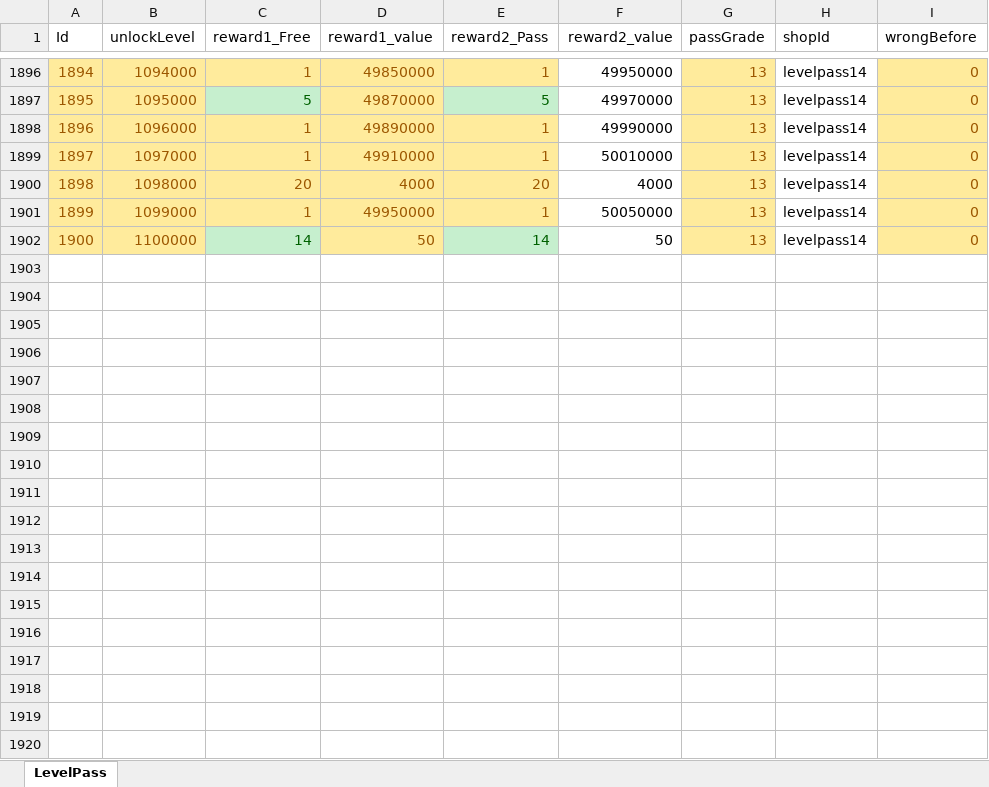
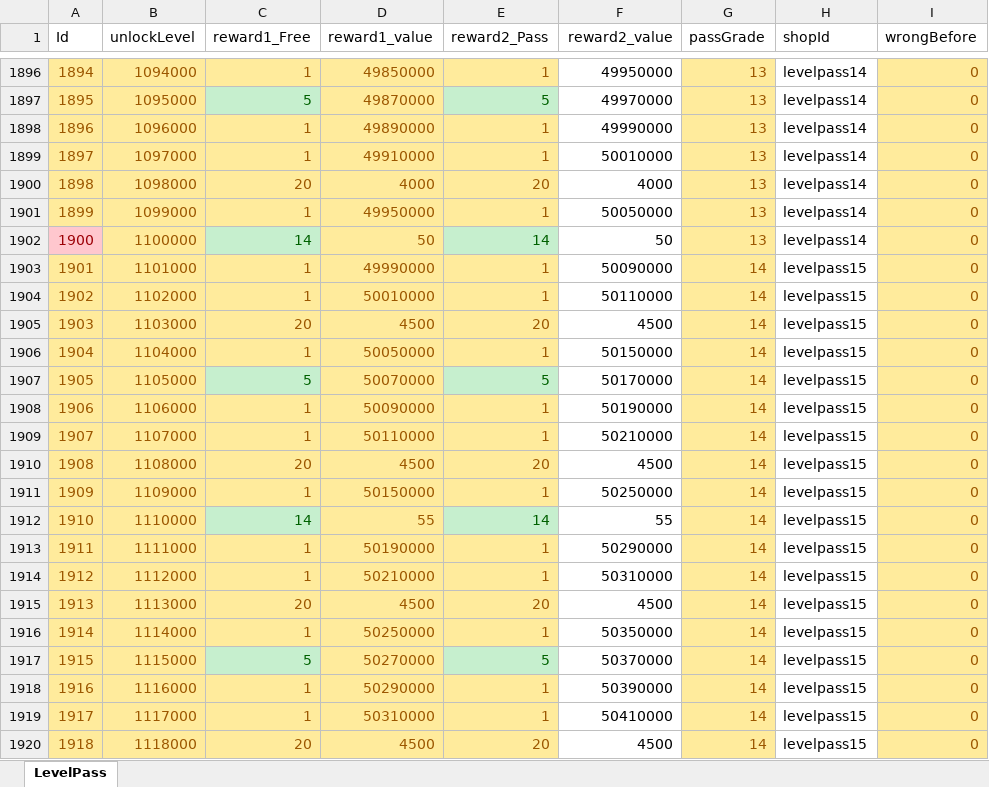
Before and after one commit to luckyzwei/Yosaki, an Excel workbook: Assets/06.Table/LevelPass.xlsx, sheet LevelPass, drawn as a sheet; only a part is shown, gaps mark what is left out; values as stored, in another font and other column widths than the file's, no borders; the diff covers the shown part only; the diff names each change by its address in the sheet, - before the commit and + after, or states it on an @@ line.

```diff
--- a/Assets/06.Table/LevelPass.xlsx (sheet LevelPass)
+++ b/Assets/06.Table/LevelPass.xlsx (sheet LevelPass)
@@ A1902 fill: #FFEB9C → #FFC7CE, text colour: #9C5700 → #9C0006 @@
+row 1903: 1901 | 1101000 | 1 | 49990000 | 1 | 50090000 | 14 | levelpass15 | 0
+row 1904: 1902 | 1102000 | 1 | 50010000 | 1 | 50110000 | 14 | levelpass15 | 0
+row 1905: 1903 | 1103000 | 20 | 4500 | 20 | 4500 | 14 | levelpass15 | 0
+row 1906: 1904 | 1104000 | 1 | 50050000 | 1 | 50150000 | 14 | levelpass15 | 0
+row 1907: 1905 | 1105000 | 5 | 50070000 | 5 | 50170000 | 14 | levelpass15 | 0
+row 1908: 1906 | 1106000 | 1 | 50090000 | 1 | 50190000 | 14 | levelpass15 | 0
+row 1909: 1907 | 1107000 | 1 | 50110000 | 1 | 50210000 | 14 | levelpass15 | 0
+row 1910: 1908 | 1108000 | 20 | 4500 | 20 | 4500 | 14 | levelpass15 | 0
+row 1911: 1909 | 1109000 | 1 | 50150000 | 1 | 50250000 | 14 | levelpass15 | 0
+row 1912: 1910 | 1110000 | 14 | 55 | 14 | 55 | 14 | levelpass15 | 0
+row 1913: 1911 | 1111000 | 1 | 50190000 | 1 | 50290000 | 14 | levelpass15 | 0
+row 1914: 1912 | 1112000 | 1 | 50210000 | 1 | 50310000 | 14 | levelpass15 | 0
+row 1915: 1913 | 1113000 | 20 | 4500 | 20 | 4500 | 14 | levelpass15 | 0
+row 1916: 1914 | 1114000 | 1 | 50250000 | 1 | 50350000 | 14 | levelpass15 | 0
+row 1917: 1915 | 1115000 | 5 | 50270000 | 5 | 50370000 | 14 | levelpass15 | 0
+row 1918: 1916 | 1116000 | 1 | 50290000 | 1 | 50390000 | 14 | levelpass15 | 0
+row 1919: 1917 | 1117000 | 1 | 50310000 | 1 | 50410000 | 14 | levelpass15 | 0
+row 1920: 1918 | 1118000 | 20 | 4500 | 20 | 4500 | 14 | levelpass15 | 0
```
Also changed, not shown: 82 added rows elsewhere in this sheet, Assets/06.Table/InAppPurchase.xlsx, Assets/06.Table/MagicBook.xlsx, 29 other files.
